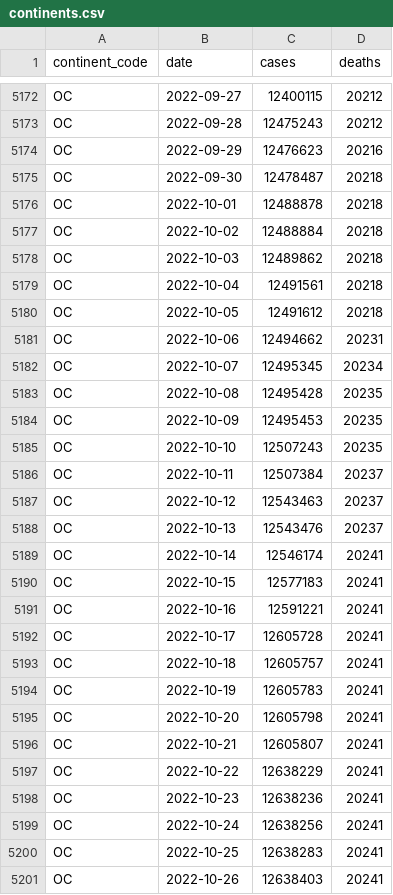
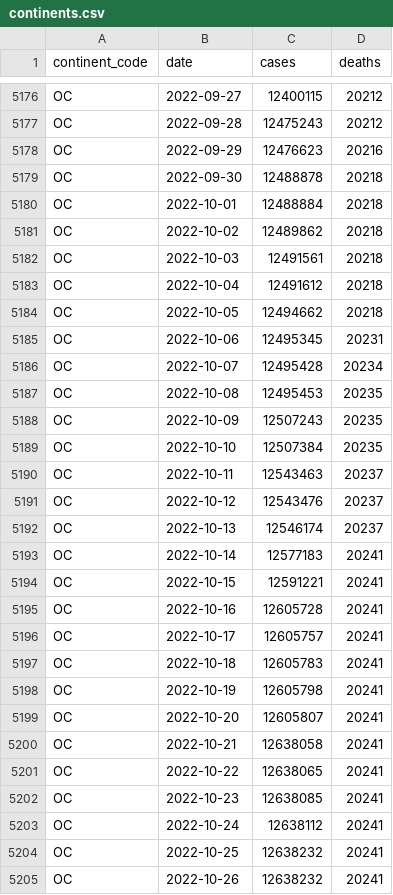
Before and after one commit to covid-open-data/xform-casecount-who, a CSV file: output/continents.csv, drawn as a sheet; only a part is shown, gaps mark what is left out; the diff covers the shown part only.

```diff
--- a/output/continents.csv
+++ b/output/continents.csv
@@ -5174,28 +5178,28 @@ OC,2022-09-28,12475243,20212
 OC,2022-09-29,12476623,20216
-OC,2022-09-30,12478487,20218
-OC,2022-10-01,12488878,20218
-OC,2022-10-02,12488884,20218
-OC,2022-10-03,12489862,20218
-OC,2022-10-04,12491561,20218
-OC,2022-10-05,12491612,20218
-OC,2022-10-06,12494662,20231
-OC,2022-10-07,12495345,20234
-OC,2022-10-08,12495428,20235
-OC,2022-10-09,12495453,20235
-OC,2022-10-10,12507243,20235
-OC,2022-10-11,12507384,20237
-OC,2022-10-12,12543463,20237
-OC,2022-10-13,12543476,20237
-OC,2022-10-14,12546174,20241
-OC,2022-10-15,12577183,20241
-OC,2022-10-16,12591221,20241
-OC,2022-10-17,12605728,20241
-OC,2022-10-18,12605757,20241
-OC,2022-10-19,12605783,20241
-OC,2022-10-20,12605798,20241
-OC,2022-10-21,12605807,20241
-OC,2022-10-22,12638229,20241
-OC,2022-10-23,12638236,20241
-OC,2022-10-24,12638256,20241
-OC,2022-10-25,12638283,20241
-OC,2022-10-26,12638403,20241
+OC,2022-09-30,12488878,20218
+OC,2022-10-01,12488884,20218
+OC,2022-10-02,12489862,20218
+OC,2022-10-03,12491561,20218
+OC,2022-10-04,12491612,20218
+OC,2022-10-05,12494662,20218
+OC,2022-10-06,12495345,20231
+OC,2022-10-07,12495428,20234
+OC,2022-10-08,12495453,20235
+OC,2022-10-09,12507243,20235
+OC,2022-10-10,12507384,20235
+OC,2022-10-11,12543463,20237
+OC,2022-10-12,12543476,20237
+OC,2022-10-13,12546174,20237
+OC,2022-10-14,12577183,20241
+OC,2022-10-15,12591221,20241
+OC,2022-10-16,12605728,20241
+OC,2022-10-17,12605757,20241
+OC,2022-10-18,12605783,20241
+OC,2022-10-19,12605798,20241
+OC,2022-10-20,12605807,20241
+OC,2022-10-21,12638058,20241
+OC,2022-10-22,12638065,20241
+OC,2022-10-23,12638085,20241
+OC,2022-10-24,12638112,20241
+OC,2022-10-25,12638232,20241
+OC,2022-10-26,12638232,20241
```
Also changed, not shown: 6 added rows and 91 edited cells elsewhere in this file, output/global.csv, output/who_regions.csv.
